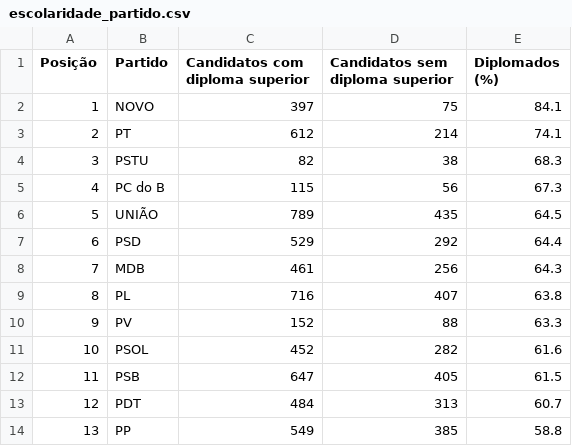
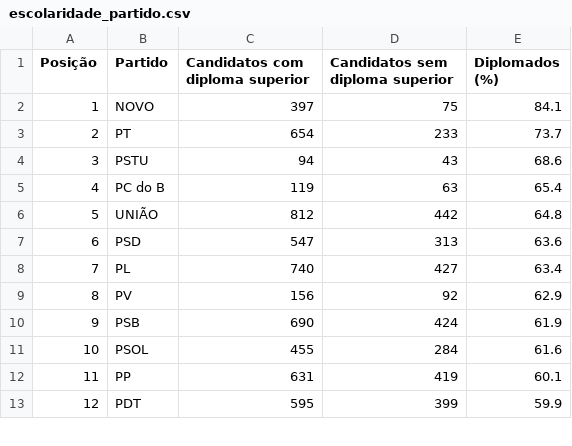
Before and after one commit to rafagarc/eleicoes_2022, a CSV file: escolaridade_partido.csv, drawn as a sheet; only a part is shown; removed rows and columns are numbered as before the commit, all else as after; the diff covers the shown part only; the diff names each change by its address in the sheet, - before the commit and + after, or states it on an @@ line.

```diff
--- a/escolaridade_partido.csv
+++ b/escolaridade_partido.csv
-C3 (Candidatos com diploma superior): 612
+C3 (Candidatos com diploma superior): 654
-D3 (Candidatos sem diploma superior): 214
+D3 (Candidatos sem diploma superior): 233
-E3 (Diplomados (%)): 74.1
+E3 (Diplomados (%)): 73.7
-C4 (Candidatos com diploma superior): 82
+C4 (Candidatos com diploma superior): 94
-D4 (Candidatos sem diploma superior): 38
+D4 (Candidatos sem diploma superior): 43
-E4 (Diplomados (%)): 68.3
+E4 (Diplomados (%)): 68.6
-C5 (Candidatos com diploma superior): 115
+C5 (Candidatos com diploma superior): 119
-D5 (Candidatos sem diploma superior): 56
+D5 (Candidatos sem diploma superior): 63
-E5 (Diplomados (%)): 67.3
+E5 (Diplomados (%)): 65.4
-C6 (Candidatos com diploma superior): 789
+C6 (Candidatos com diploma superior): 812
-D6 (Candidatos sem diploma superior): 435
+D6 (Candidatos sem diploma superior): 442
-E6 (Diplomados (%)): 64.5
+E6 (Diplomados (%)): 64.8
-C7 (Candidatos com diploma superior): 529
+C7 (Candidatos com diploma superior): 547
-D7 (Candidatos sem diploma superior): 292
+D7 (Candidatos sem diploma superior): 313
-E7 (Diplomados (%)): 64.4
+E7 (Diplomados (%)): 63.6
-row 8: 7 | MDB | 461 | 256 | 64.3
@@ column A (Posição) renumbered from row 8 down @@
-C8 (Candidatos com diploma superior): 716
+C8 (Candidatos com diploma superior): 740
-D8 (Candidatos sem diploma superior): 407
+D8 (Candidatos sem diploma superior): 427
-E8 (Diplomados (%)): 63.8
+E8 (Diplomados (%)): 63.4
-C9 (Candidatos com diploma superior): 152
+C9 (Candidatos com diploma superior): 156
-D9 (Candidatos sem diploma superior): 88
+D9 (Candidatos sem diploma superior): 92
-E9 (Diplomados (%)): 63.3
+E9 (Diplomados (%)): 62.9
+row 10: 9 | PSB | 690 | 424 | 61.9
-C11 (Candidatos com diploma superior): 452
+C11 (Candidatos com diploma superior): 455
-D11 (Candidatos sem diploma superior): 282
+D11 (Candidatos sem diploma superior): 284
-row 12: 11 | PSB | 647 | 405 | 61.5
-row 13: 12 | PDT | 484 | 313 | 60.7
-C12 (Candidatos com diploma superior): 549
+C12 (Candidatos com diploma superior): 631
-D12 (Candidatos sem diploma superior): 385
+D12 (Candidatos sem diploma superior): 419
-E12 (Diplomados (%)): 58.8
+E12 (Diplomados (%)): 60.1
+row 13: 12 | PDT | 595 | 399 | 59.9
```
Also changed, not shown: 4 added rows, 2 removed rows and 34 edited cells elsewhere in this file, candidatos_partido.csv, idade_genero.csv, 9 other files.
